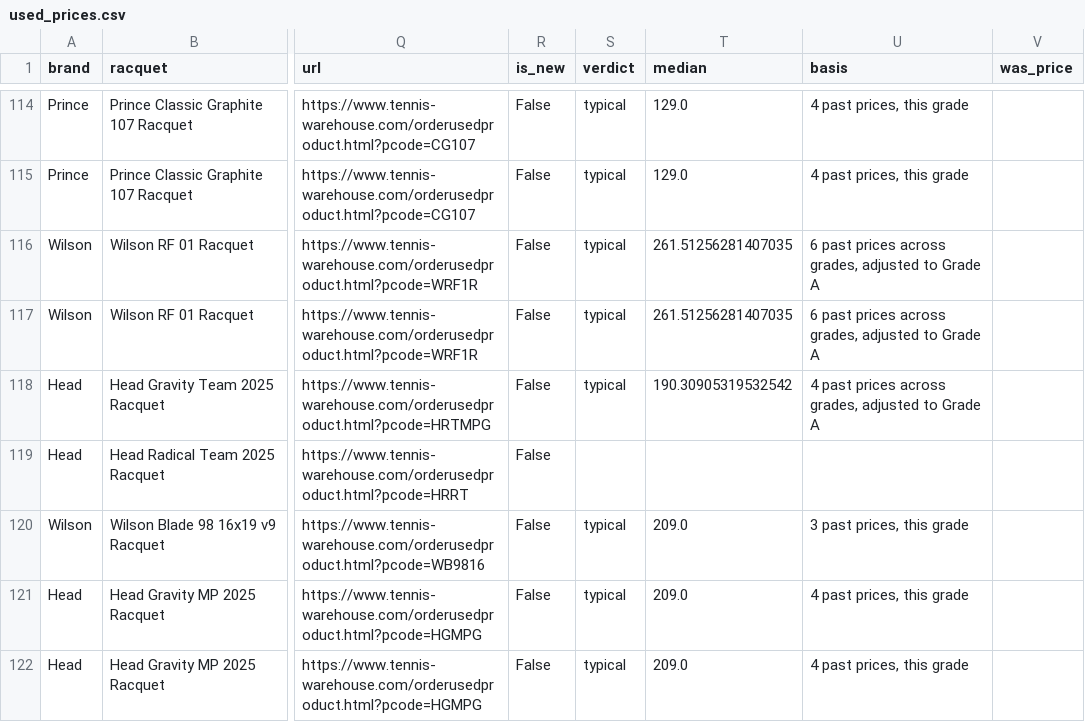
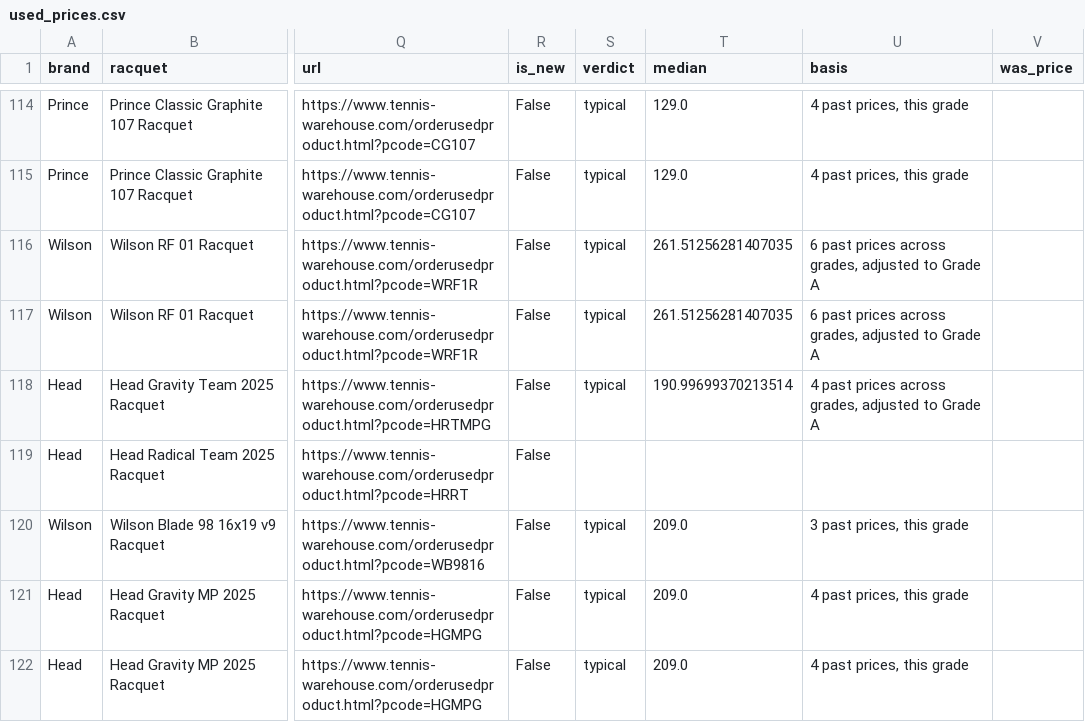
Before and after one commit to shudengnyc/tw-used-racket-tracker, a CSV file: used_prices.csv, drawn as a sheet; only a part is shown, gaps mark what is left out; the diff covers the shown part only; the diff names each change by its address in the sheet, - before the commit and + after, or states it on an @@ line.

```diff
--- a/used_prices.csv
+++ b/used_prices.csv
-T118 (median): 190.30905319532542
+T118 (median): 190.99699370213514
```
Also changed, not shown: 8 edited cells elsewhere in this file, 2 other files.
